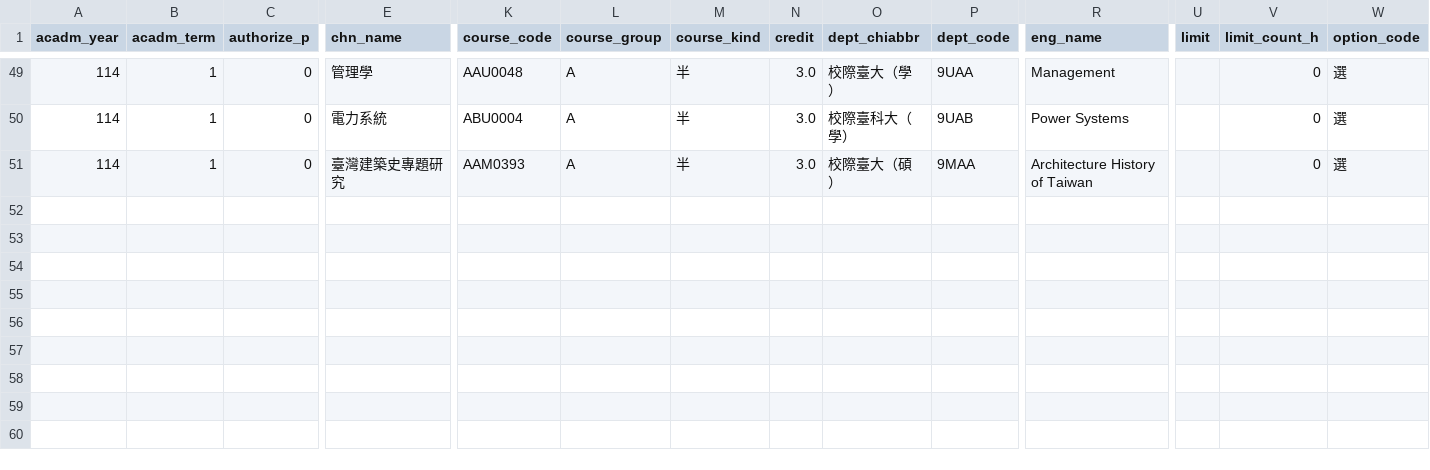
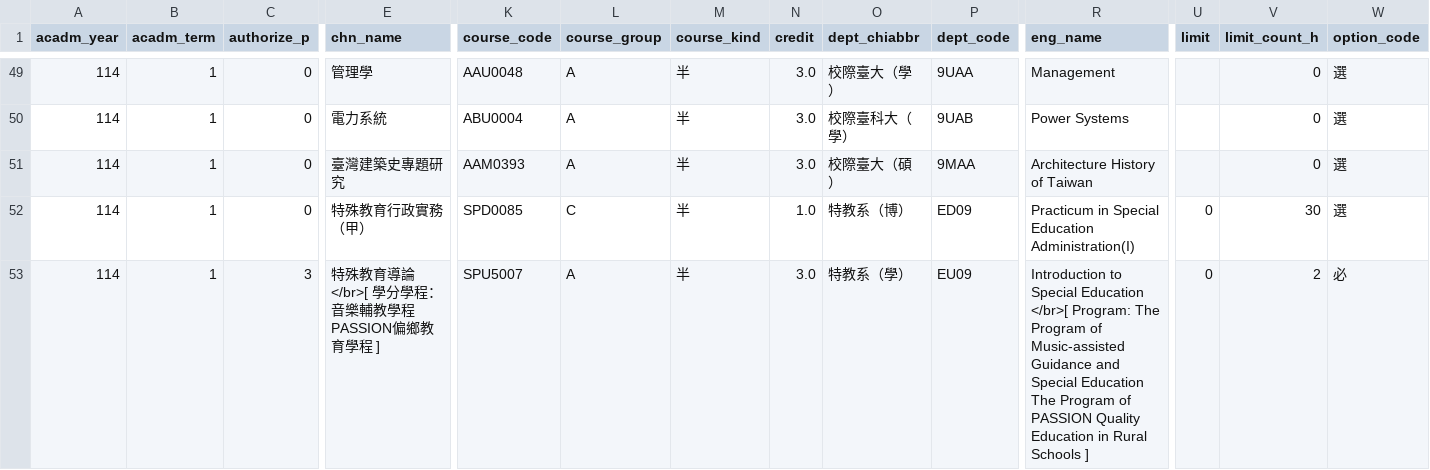
Before and after one commit to sun92122/ntnux-frontend, a TSV file: public/data/114-1/5.tsv, drawn as a sheet; only a part is shown, gaps mark what is left out; rows hold the shown columns only; the diff names each change by its address in the sheet, - before the commit and + after, or states it on an @@ line.

```diff
--- a/public/data/114-1/5.tsv
+++ b/public/data/114-1/5.tsv
+row 52: 114 | 1 | 0 | 特殊教育行政實務（甲） | SPD0085 | C | 半 | 1.0 | 特教系（博） | ED09 | Practicum in Special Education Administration(I) | 0 | 30 | 選
+row 53: 114 | 1 | 3 | 特殊教育導論 </br>[ 學分學程：音樂輔教學程 PASSION偏鄉教育學程 ] | SPU5007 | A | 半 | 3.0 | 特教系（學） | EU09 | Introduction to Special Education </br>[ Program: The Program of Music-assisted Guidance and Special Education The Program of PASSION Quality Education in Rural Schools ] | 0 | 2 | 必
```
Also changed, not shown: public/data/114-1/0.tsv, public/data/114-1/1.tsv, 3 other files.
